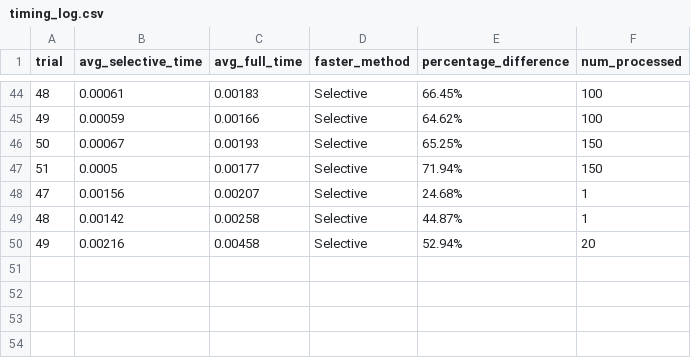
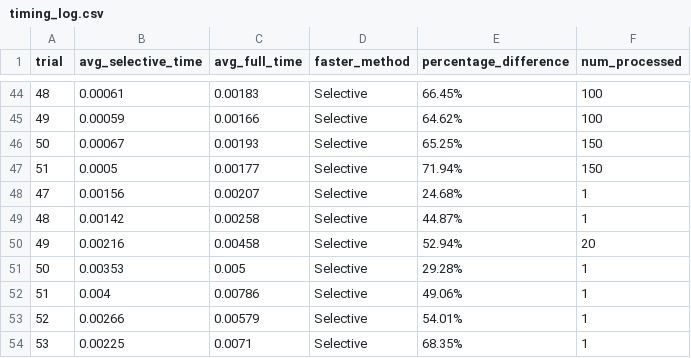
Before and after one commit to mohamed-halemo/Selective-Encryption, a CSV file: results/timing_reports/timing_log.csv, drawn as a sheet; only a part is shown, gaps mark what is left out.

```diff
--- a/results/timing_reports/timing_log.csv
+++ b/results/timing_reports/timing_log.csv
@@ -50 +50,5 @@ trial,avg_selective_time,avg_full_time,faster_method,percentage_difference,num_p
 49,0.00216,0.00458,Selective,52.94%,20
+50,0.00353,0.005,Selective,29.28%,1
+51,0.004,0.00786,Selective,49.06%,1
+52,0.00266,0.00579,Selective,54.01%,1
+53,0.00225,0.0071,Selective,68.35%,1
```
Also changed, not shown: 1 other file.
